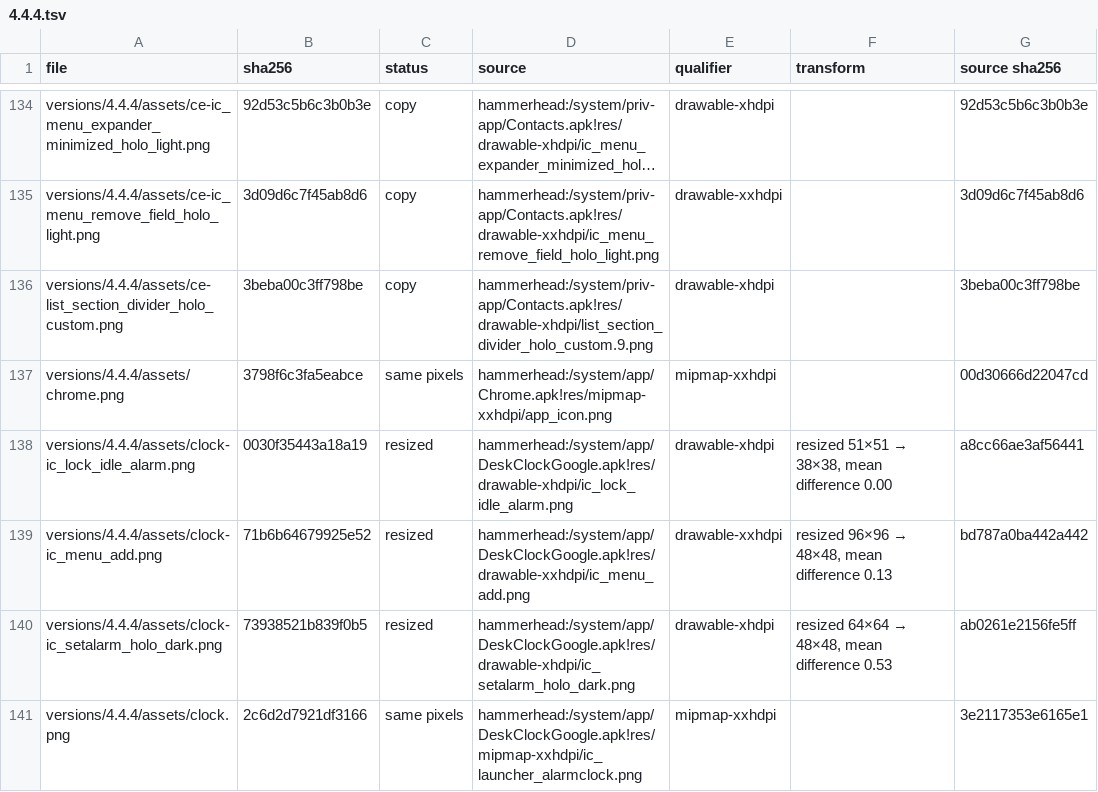
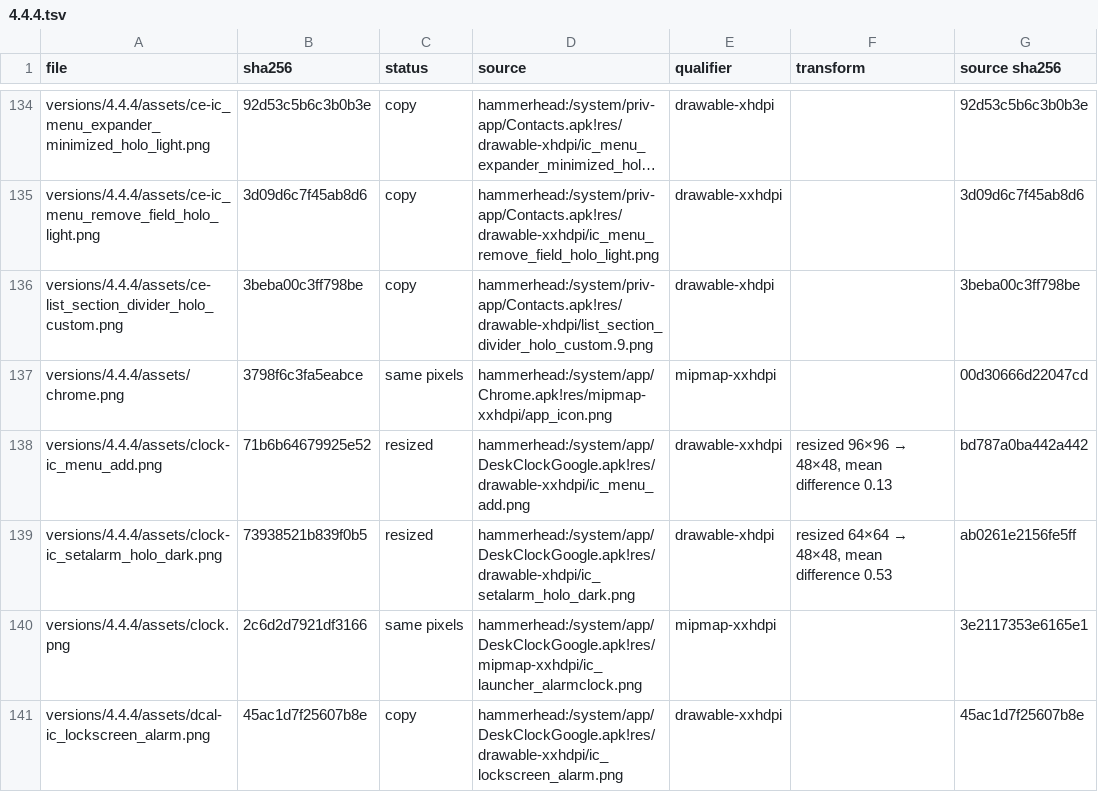
Before and after one commit to szabolevi98/android-simulator, a TSV file: docs/assets/4.4.4.tsv, drawn as a sheet; only a part is shown, gaps mark what is left out; the shorter side is filled out with more unchanged rows; long unchanged cells end in …; the diff names each change by its address in the sheet, - before the commit and + after, or states it on an @@ line.

Commit message:
4.4.4 / 5.1.1 Clock: remove the unreachable ICS alarm editor and clock face. Both clocks are kk-/lp-deskclock.js; the old "Alarms" list, "Set alarm" screen, their Time / Repeat / Delete dialogs and the desk-face could only be reached from each other (alarm-new was emitted by the old list itself). desk-clock.js keeps the alarm model, the Label and Ringtone dialogs the alarm list opens and the ringing alarm; the 26 CSS rules and the ic_lock_idle_alarm picture only they used go too.

```diff
--- a/docs/assets/4.4.4.tsv
+++ b/docs/assets/4.4.4.tsv
-row 138: versions/4.4.4/assets/clock-ic_lock_idle_alarm.png | 0030f35443a18a19 | resized | hammerhead:/system/app/DeskClockGoogle.apk!res/drawable-xhdpi/ic_lock_idle_alarm.png | drawable-xhdpi | resized 51×51 → 38×38, mean difference 0.00 | a8cc66ae3af56441
```
Also changed, not shown: docs/assets/5.1.1.tsv, 13 other files.
